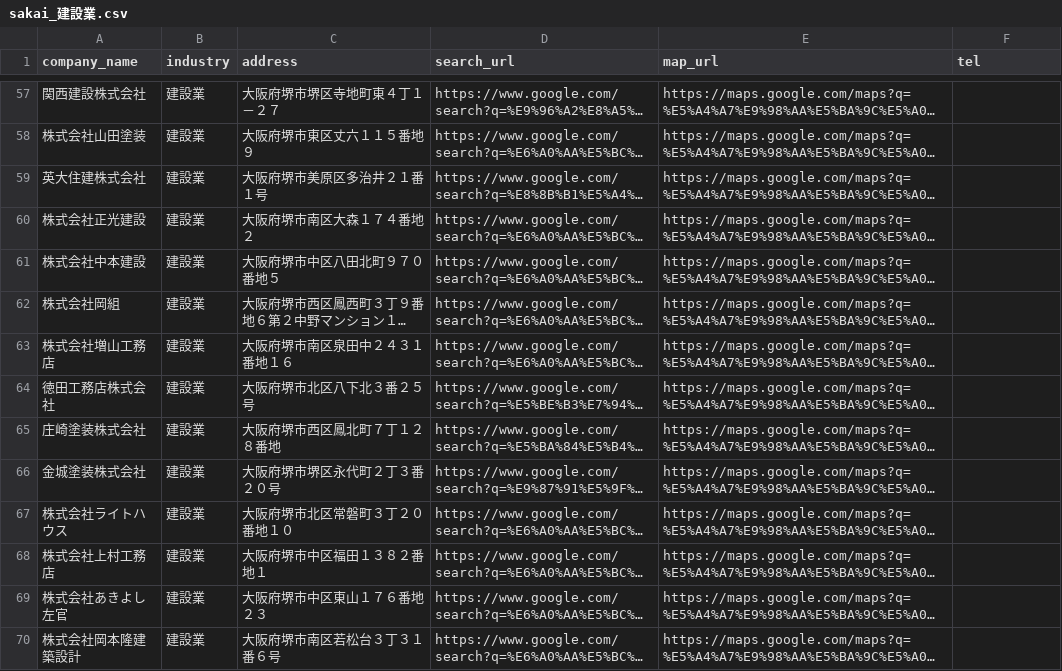
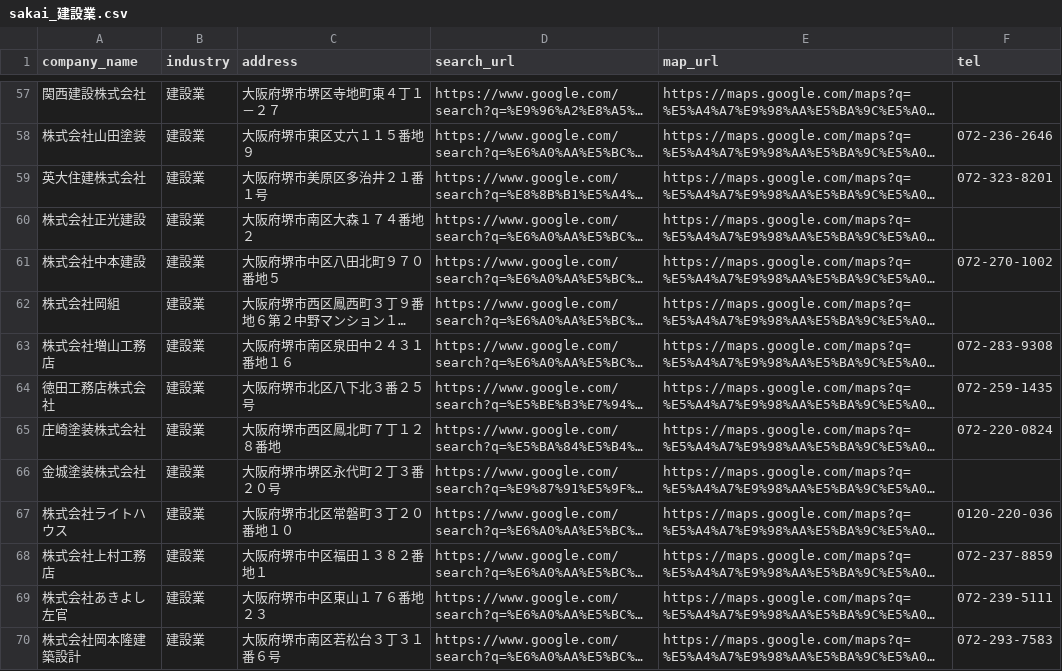
Before and after one commit to myolyon/nukegake, a CSV file: data_collection/sakai_建設業.csv, drawn as a sheet; only a part is shown, gaps mark what is left out; long unchanged cells end in …; the diff covers the shown part only; the diff names each change by its address in the sheet, - before the commit and + after, or states it on an @@ line.

```diff
--- a/data_collection/sakai_建設業.csv
+++ b/data_collection/sakai_建設業.csv
-F58 (tel): (empty)
+F58 (tel): 072-236-2646
-F59 (tel): (empty)
+F59 (tel): 072-323-8201
-F61 (tel): (empty)
+F61 (tel): 072-270-1002
-F63 (tel): (empty)
+F63 (tel): 072-283-9308
-F64 (tel): (empty)
+F64 (tel): 072-259-1435
-F65 (tel): (empty)
+F65 (tel): 072-220-0824
-F67 (tel): (empty)
+F67 (tel): 0120-220-036
-F68 (tel): (empty)
+F68 (tel): 072-237-8859
-F69 (tel): (empty)
+F69 (tel): 072-239-5111
-F70 (tel): (empty)
+F70 (tel): 072-293-7583
```
Also changed, not shown: 45 edited cells elsewhere in this file, 1 other file.
